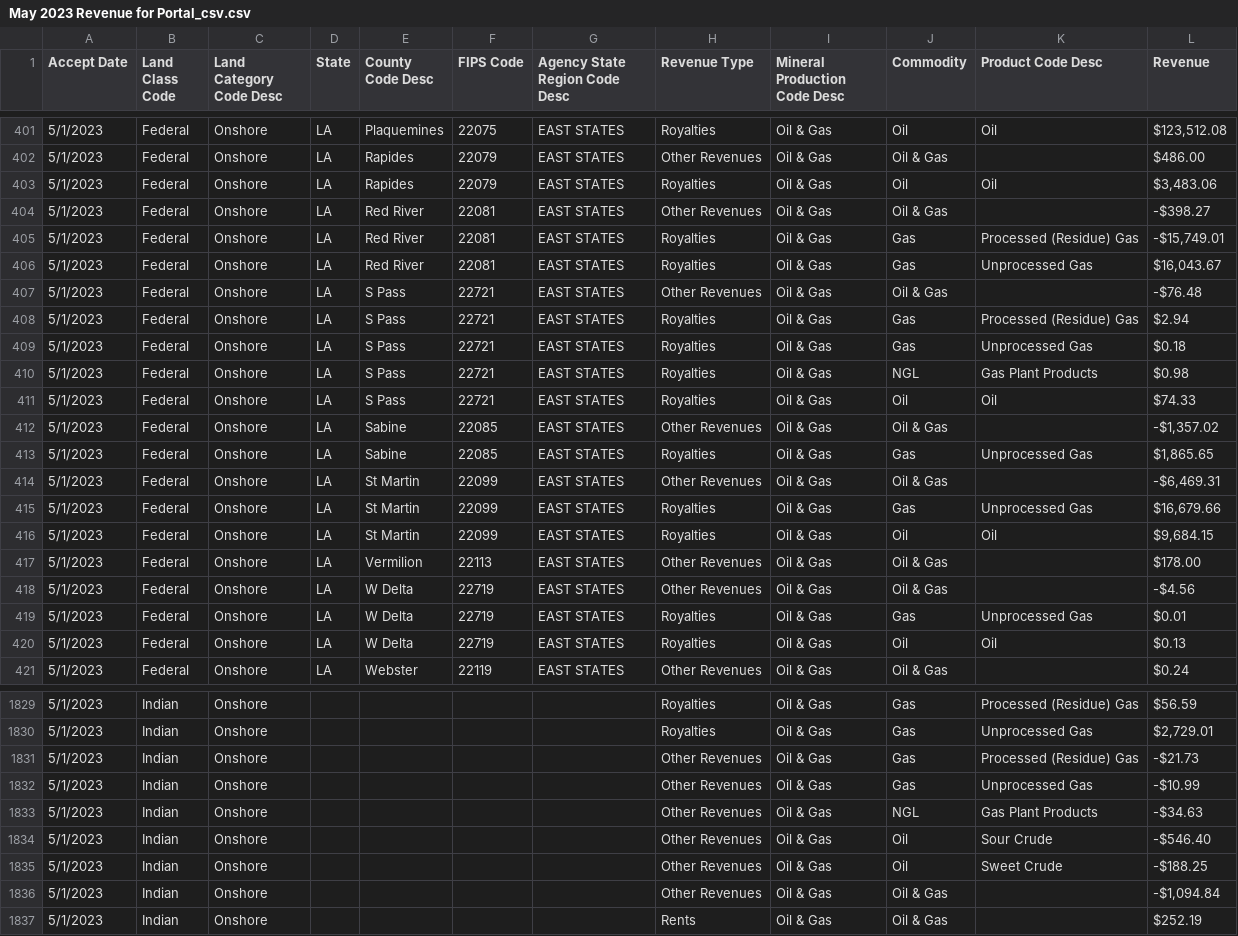
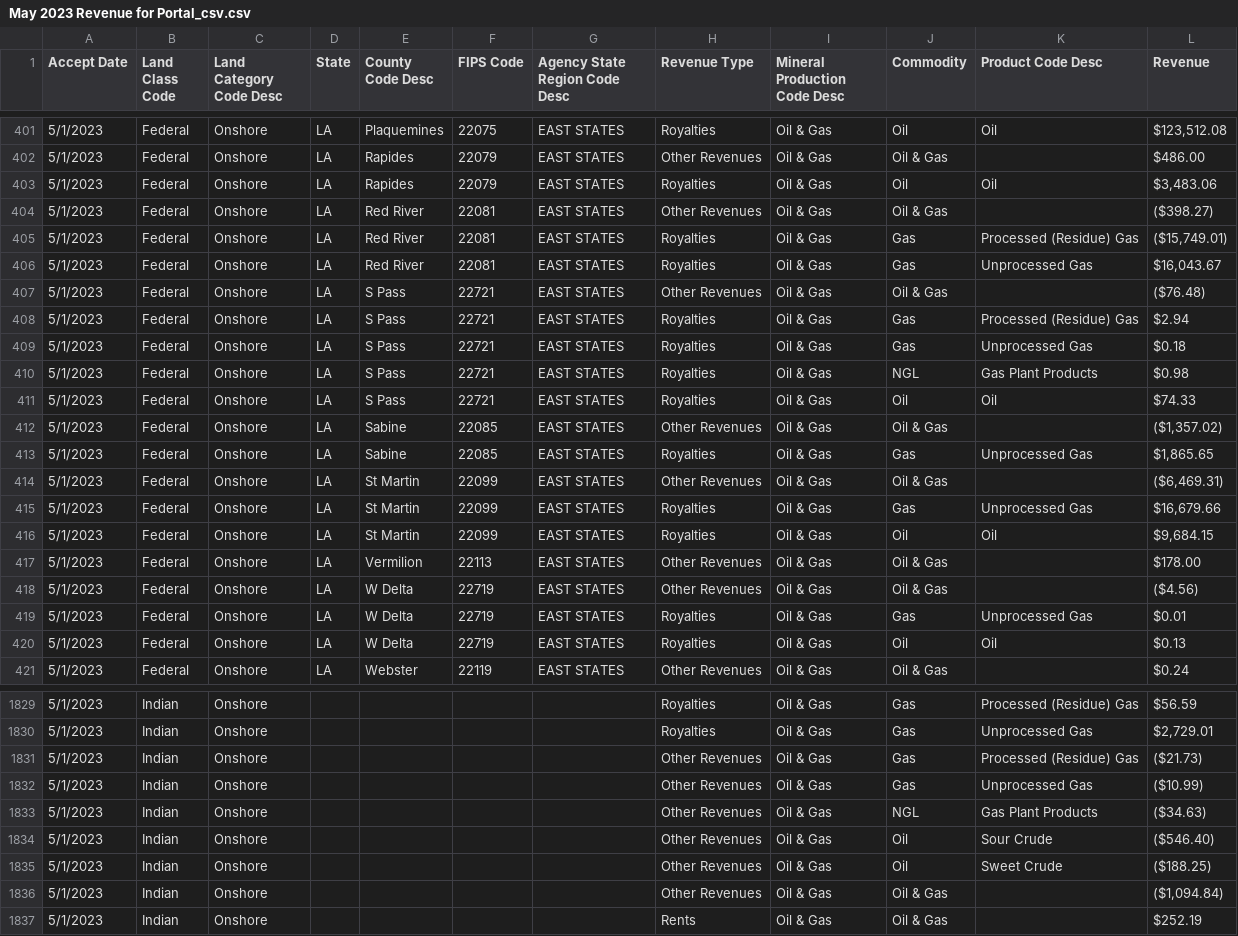
Before and after one commit to DOI-ONRR/nrrd, a CSV file: database/static/csv/revenue/May 2023 Revenue for Portal_csv.csv, drawn as a sheet; only a part is shown, gaps mark what is left out; the diff covers the shown part only.

```diff
--- a/database/static/csv/revenue/May 2023 Revenue for Portal_csv.csv
+++ b/database/static/csv/revenue/May 2023 Revenue for Portal_csv.csv
@@ -404,2 +404,2 @@ Accept Date,Land Class Code,Land Category Code Desc,State,County Code Desc,FIPS
-5/1/2023,Federal,Onshore,LA,Red River,22081,EAST STATES,Other Revenues,Oil & Gas,Oil & Gas,,-$398.27
-5/1/2023,Federal,Onshore,LA,Red River,22081,EAST STATES,Royalties,Oil & Gas,Gas,Processed (Residue) Gas,"-$15,749.01"
+5/1/2023,Federal,Onshore,LA,Red River,22081,EAST STATES,Other Revenues,Oil & Gas,Oil & Gas,,($398.27)
+5/1/2023,Federal,Onshore,LA,Red River,22081,EAST STATES,Royalties,Oil & Gas,Gas,Processed (Residue) Gas,"($15,749.01)"
@@ -407,2 +407,2 @@ Accept Date,Land Class Code,Land Category Code Desc,State,County Code Desc,FIPS
-5/1/2023,Federal,Onshore,LA,S Pass,22721,EAST STATES,Other Revenues,Oil & Gas,Oil & Gas,,-$76.48
+5/1/2023,Federal,Onshore,LA,S Pass,22721,EAST STATES,Other Revenues,Oil & Gas,Oil & Gas,,($76.48)
 5/1/2023,Federal,Onshore,LA,S Pass,22721,EAST STATES,Royalties,Oil & Gas,Gas,Processed (Residue) Gas,$2.94
@@ -411,2 +411,2 @@ Accept Date,Land Class Code,Land Category Code Desc,State,County Code Desc,FIPS
 5/1/2023,Federal,Onshore,LA,S Pass,22721,EAST STATES,Royalties,Oil & Gas,Oil,Oil,$74.33
-5/1/2023,Federal,Onshore,LA,Sabine,22085,EAST STATES,Other Revenues,Oil & Gas,Oil & Gas,,"-$1,357.02"
+5/1/2023,Federal,Onshore,LA,Sabine,22085,EAST STATES,Other Revenues,Oil & Gas,Oil & Gas,,"($1,357.02)"
@@ -414 +414 @@ Accept Date,Land Class Code,Land Category Code Desc,State,County Code Desc,FIPS
-5/1/2023,Federal,Onshore,LA,St Martin,22099,EAST STATES,Other Revenues,Oil & Gas,Oil & Gas,,"-$6,469.31"
+5/1/2023,Federal,Onshore,LA,St Martin,22099,EAST STATES,Other Revenues,Oil & Gas,Oil & Gas,,"($6,469.31)"
@@ -417,3 +417,3 @@ Accept Date,Land Class Code,Land Category Code Desc,State,County Code Desc,FIPS
 5/1/2023,Federal,Onshore,LA,Vermilion,22113,EAST STATES,Other Revenues,Oil & Gas,Oil & Gas,,$178.00
-5/1/2023,Federal,Onshore,LA,W Delta,22719,EAST STATES,Other Revenues,Oil & Gas,Oil & Gas,,-$4.56
+5/1/2023,Federal,Onshore,LA,W Delta,22719,EAST STATES,Other Revenues,Oil & Gas,Oil & Gas,,($4.56)
 5/1/2023,Federal,Onshore,LA,W Delta,22719,EAST STATES,Royalties,Oil & Gas,Gas,Unprocessed Gas,$0.01
@@ -1831,7 +1831,7 @@ Accept Date,Land Class Code,Land Category Code Desc,State,County Code Desc,FIPS
-5/1/2023,Indian,Onshore,,,,,Other Revenues,Oil & Gas,Gas,Processed (Residue) Gas,-$21.73
-5/1/2023,Indian,Onshore,,,,,Other Revenues,Oil & Gas,Gas,Unprocessed Gas,-$10.99
-5/1/2023,Indian,Onshore,,,,,Other Revenues,Oil & Gas,NGL,Gas Plant Products,-$34.63
-5/1/2023,Indian,Onshore,,,,,Other Revenues,Oil & Gas,Oil,Sour Crude,-$546.40
-5/1/2023,Indian,Onshore,,,,,Other Revenues,Oil & Gas,Oil,Sweet Crude,-$188.25
-5/1/2023,Indian,Onshore,,,,,Other Revenues,Oil & Gas,Oil & Gas,,"-$1,094.84"
+5/1/2023,Indian,Onshore,,,,,Other Revenues,Oil & Gas,Gas,Processed (Residue) Gas,($21.73)
+5/1/2023,Indian,Onshore,,,,,Other Revenues,Oil & Gas,Gas,Unprocessed Gas,($10.99)
+5/1/2023,Indian,Onshore,,,,,Other Revenues,Oil & Gas,NGL,Gas Plant Products,($34.63)
+5/1/2023,Indian,Onshore,,,,,Other Revenues,Oil & Gas,Oil,Sour Crude,($546.40)
+5/1/2023,Indian,Onshore,,,,,Other Revenues,Oil & Gas,Oil,Sweet Crude,($188.25)
+5/1/2023,Indian,Onshore,,,,,Other Revenues,Oil & Gas,Oil & Gas,,"($1,094.84)"
 5/1/2023,Indian,Onshore,,,,,Rents,Oil & Gas,Oil & Gas,,$252.19
```
Also changed, not shown: 141 edited cells elsewhere in this file, database/static/csv/production/calendar_year_production.csv, database/static/csv/production/fiscal_year_production.csv, 9 other files.
